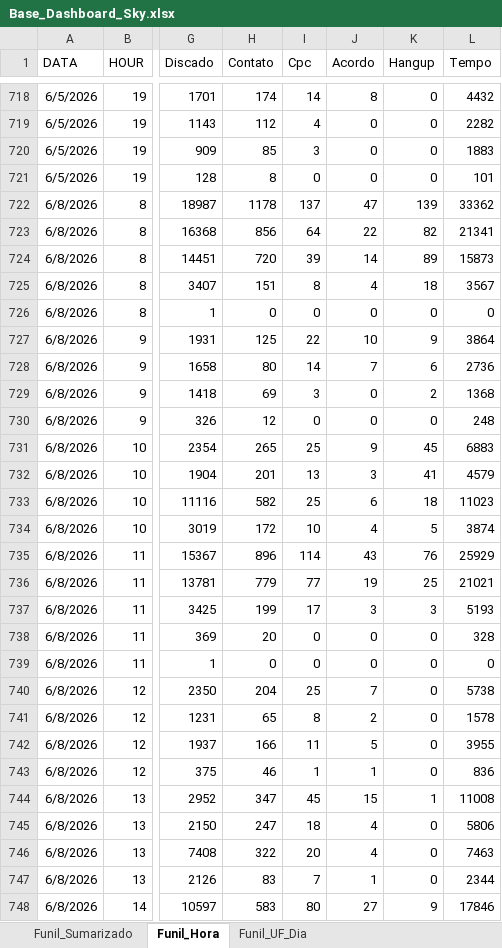
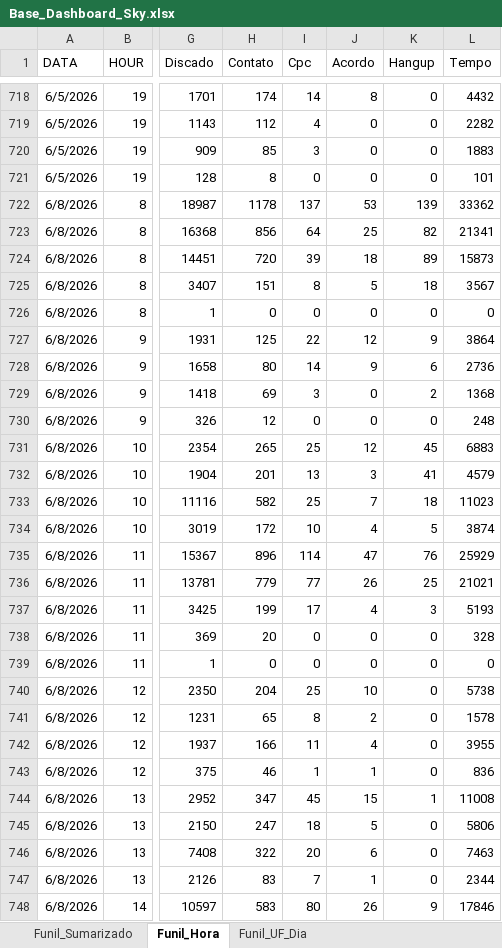
Before and after one commit to kikosouza159-afk/OSPDataCommandCenter, an Excel workbook: Base_Dashboard_Sky.xlsx, sheet Funil_Hora, drawn as a sheet; only a part is shown, gaps mark what is left out; values as stored, in another font and other column widths than the file's, no borders; the diff covers the shown part only; the diff names each change by its address in the sheet, - before the commit and + after, or states it on an @@ line.

Commit message:
Add files via upload

```diff
--- a/Base_Dashboard_Sky.xlsx (sheet Funil_Hora)
+++ b/Base_Dashboard_Sky.xlsx (sheet Funil_Hora)
-J722 (Acordo): 47
+J722 (Acordo): 53
-J723 (Acordo): 22
+J723 (Acordo): 25
-J724 (Acordo): 14
+J724 (Acordo): 18
-J725 (Acordo): 4
+J725 (Acordo): 5
-J727 (Acordo): 10
+J727 (Acordo): 12
-J728 (Acordo): 7
+J728 (Acordo): 9
-J731 (Acordo): 9
+J731 (Acordo): 12
-J733 (Acordo): 6
+J733 (Acordo): 7
-J735 (Acordo): 43
+J735 (Acordo): 47
-J736 (Acordo): 19
+J736 (Acordo): 26
-J737 (Acordo): 3
+J737 (Acordo): 4
-J740 (Acordo): 7
+J740 (Acordo): 10
-J742 (Acordo): 5
+J742 (Acordo): 4
-J745 (Acordo): 4
+J745 (Acordo): 5
-J746 (Acordo): 4
+J746 (Acordo): 6
-J748 (Acordo): 27
+J748 (Acordo): 26
```
Also changed, not shown: 294 edited cells elsewhere in this sheet, sheet Funil_Sumarizado, sheet Funil_UF_Dia.
